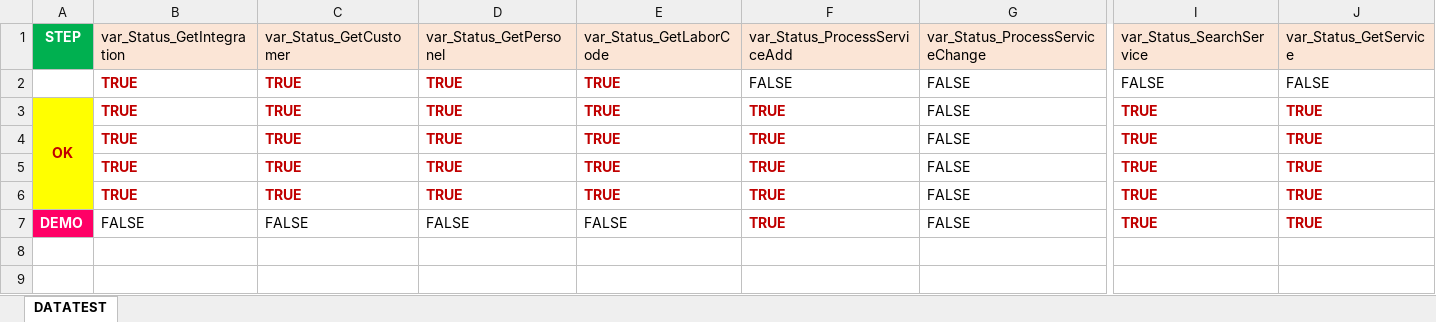
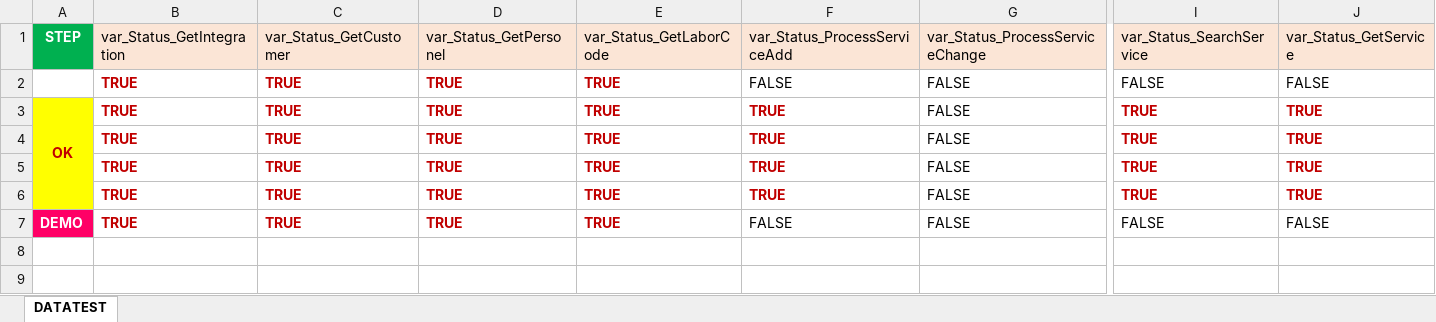
Before and after one commit to nhiendohao/TitanAPIKatalon, an Excel workbook: Data Files/Holden/DATA_DRIVEN_HOLDEN.xlsx, sheet DATATEST, drawn as a sheet; only a part is shown, gaps mark what is left out; values as stored, in another font and other column widths than the file's, no borders; the diff names each change by its address in the sheet, - before the commit and + after, or states it on an @@ line.

```diff
--- a/Data Files/Holden/DATA_DRIVEN_HOLDEN.xlsx (sheet DATATEST)
+++ b/Data Files/Holden/DATA_DRIVEN_HOLDEN.xlsx (sheet DATATEST)
-B7 (var_Status_GetIntegration): FALSE
+B7 (var_Status_GetIntegration): TRUE
@@ B7:E7 bold: off → on, text colour: black → #C00000 @@
-C7 (var_Status_GetCustomer): FALSE
+C7 (var_Status_GetCustomer): TRUE
-D7 (var_Status_GetPersonel): FALSE
+D7 (var_Status_GetPersonel): TRUE
-E7 (var_Status_GetLaborCode): FALSE
+E7 (var_Status_GetLaborCode): TRUE
-F7 (var_Status_ProcessServiceAdd): TRUE
+F7 (var_Status_ProcessServiceAdd): FALSE
@@ F7 bold: on → off, text colour: #C00000 → black @@
-I7 (var_Status_SearchService): TRUE
+I7 (var_Status_SearchService): FALSE
@@ I7:J7 bold: on → off, text colour: #C00000 → black @@
-J7 (var_Status_GetService): TRUE
+J7 (var_Status_GetService): FALSE
```
Also changed, not shown: Data Files/Toyota/DATA_DRIVEN.xlsx, 10 other files.
